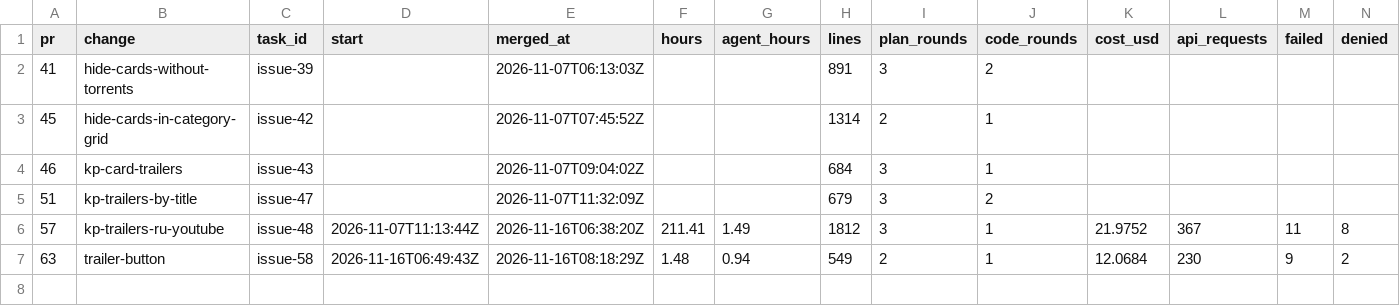
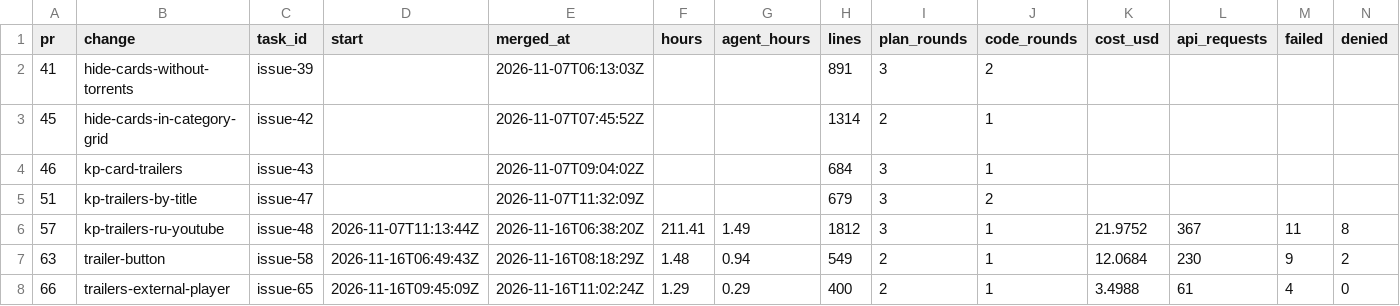
Before and after one commit to ekolvah/lampa-mediacenter, a CSV file: task-readings.csv, drawn as a sheet; only a part is shown; rows hold the shown columns only; the diff names each change by its address in the sheet, - before the commit and + after, or states it on an @@ line.

```diff
--- a/task-readings.csv
+++ b/task-readings.csv
+row 8: 66 | trailers-external-player | issue-65 | 2026-11-16T09:45:09Z | 2026-11-16T11:02:24Z | 1.29 | 0.29 | 400 | 2 | 1 | 3.4988 | 61 | 4 | 0
```
